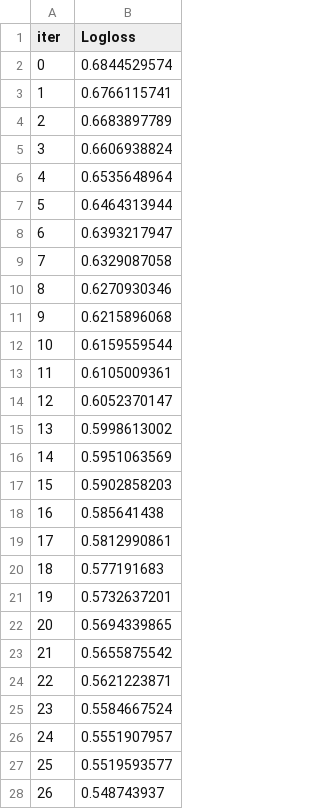
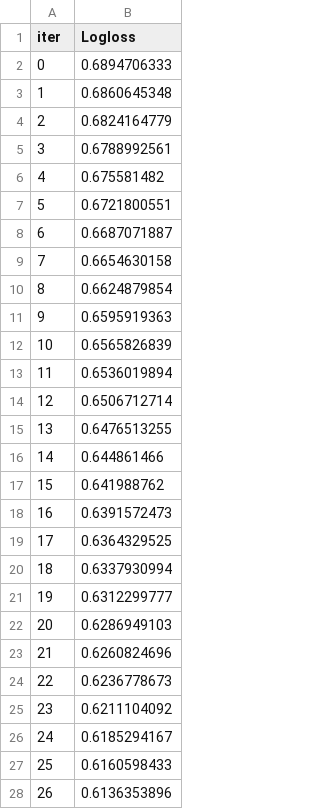
Before and after one commit to fitlemon/math_for_ds, a TSV file: Module6/catboost_info/learn_error.tsv, drawn as a sheet; only a part is shown; the diff covers the shown part only.

Commit message:
module 7

```diff
--- a/Module6/catboost_info/learn_error.tsv
+++ b/Module6/catboost_info/learn_error.tsv
@@ -1,28 +1,28 @@
 iter	Logloss
-0	0.6844529574
-1	0.6766115741
-2	0.6683897789
-3	0.6606938824
-4	0.6535648964
-5	0.6464313944
-6	0.6393217947
-7	0.6329087058
-8	0.6270930346
-9	0.6215896068
-10	0.6159559544
-11	0.6105009361
-12	0.6052370147
-13	0.5998613002
-14	0.5951063569
-15	0.5902858203
-16	0.585641438
-17	0.5812990861
-18	0.577191683
-19	0.5732637201
-20	0.5694339865
-21	0.5655875542
-22	0.5621223871
-23	0.5584667524
-24	0.5551907957
-25	0.5519593577
-26	0.548743937
+0	0.6894706333
+1	0.6860645348
+2	0.6824164779
+3	0.6788992561
+4	0.675581482
+5	0.6721800551
+6	0.6687071887
+7	0.6654630158
+8	0.6624879854
+9	0.6595919363
+10	0.6565826839
+11	0.6536019894
+12	0.6506712714
+13	0.6476513255
+14	0.644861466
+15	0.641988762
+16	0.6391572473
+17	0.6364329525
+18	0.6337930994
+19	0.6312299777
+20	0.6286949103
+21	0.6260824696
+22	0.6236778673
+23	0.6211104092
+24	0.6185294167
+25	0.6160598433
+26	0.6136353896
```
Also changed, not shown: 20 removed rows and 3 edited cells elsewhere in this file, Module6/catboost_info/time_left.tsv, 13 other files.
